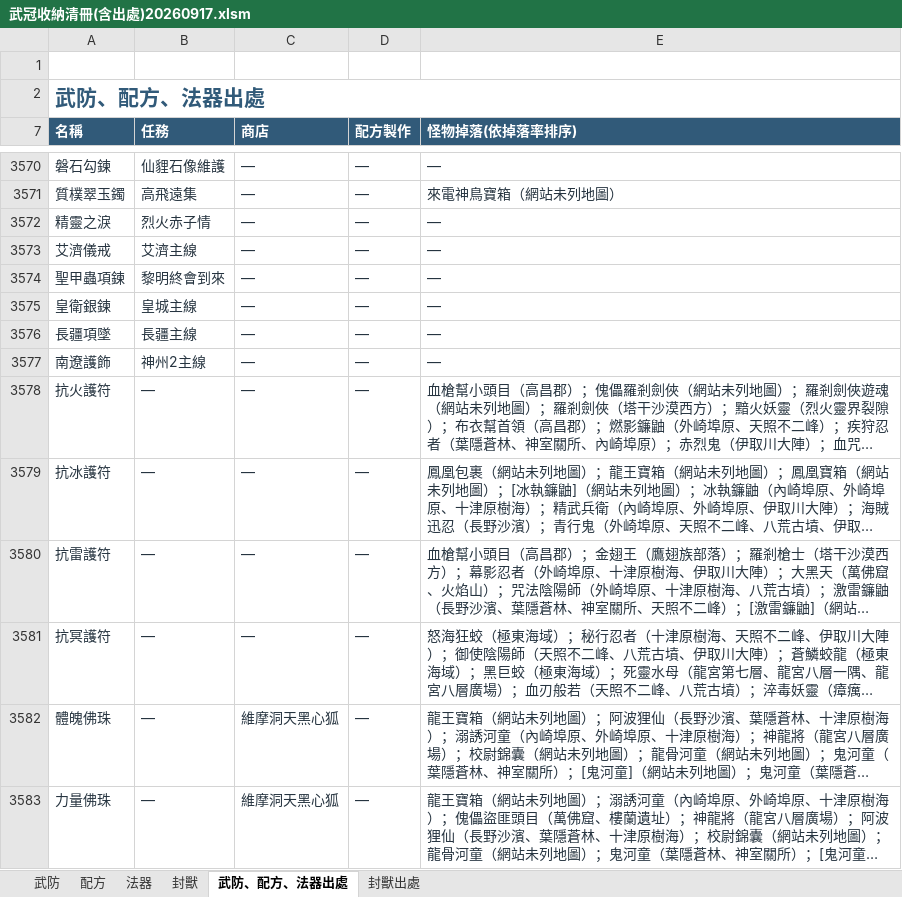
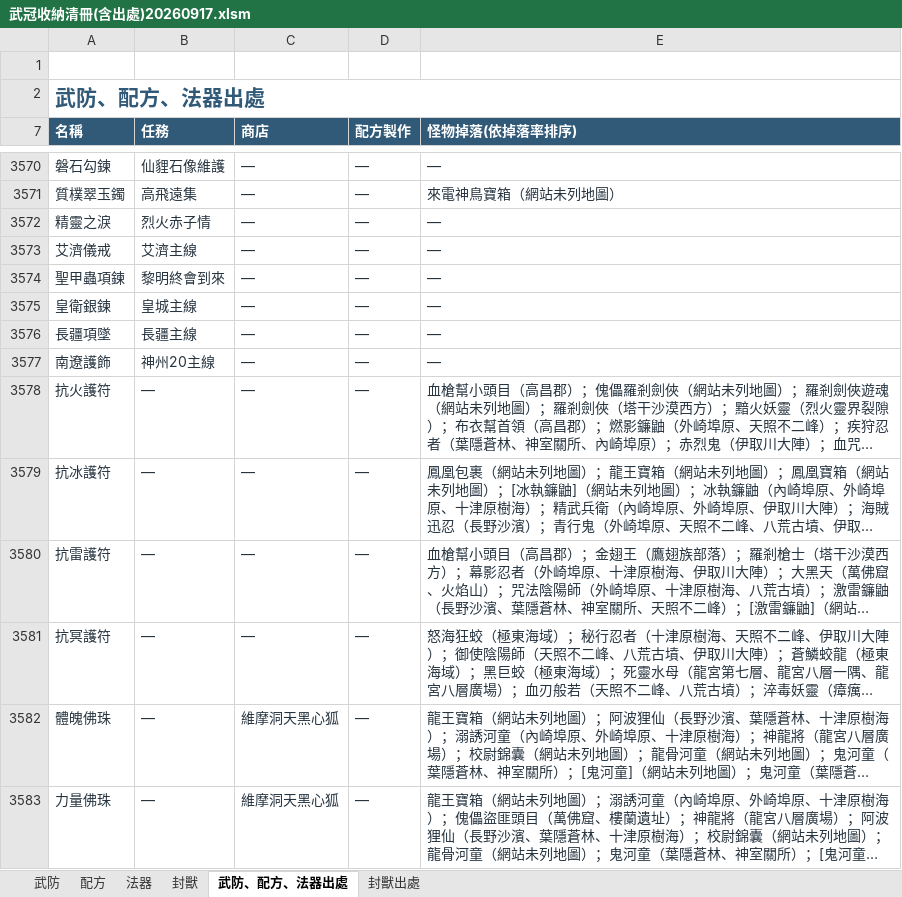
Before and after one commit to leonmax78/leonmax78.github.io, an Excel workbook: downloads/武冠收納清冊(含出處)20260917.xlsm, sheet 武防、配方、法器出處, drawn as a sheet; only a part is shown, gaps mark what is left out; long unchanged cells end in …; values as stored, in another font and other column widths than the file's, no borders; table styles not drawn; the diff covers the shown part only; the diff names each change by its address in the sheet, - before the commit and + after, or states it on an @@ line.

```diff
--- a/downloads/武冠收納清冊(含出處)20260917.xlsm (sheet 武防、配方、法器出處)
+++ b/downloads/武冠收納清冊(含出處)20260917.xlsm (sheet 武防、配方、法器出處)
-B3577 (任務): 神州2主線
+B3577 (任務): 神州20主線
```
Also changed, not shown: 5 edited cells elsewhere in this sheet, 4 other files.
